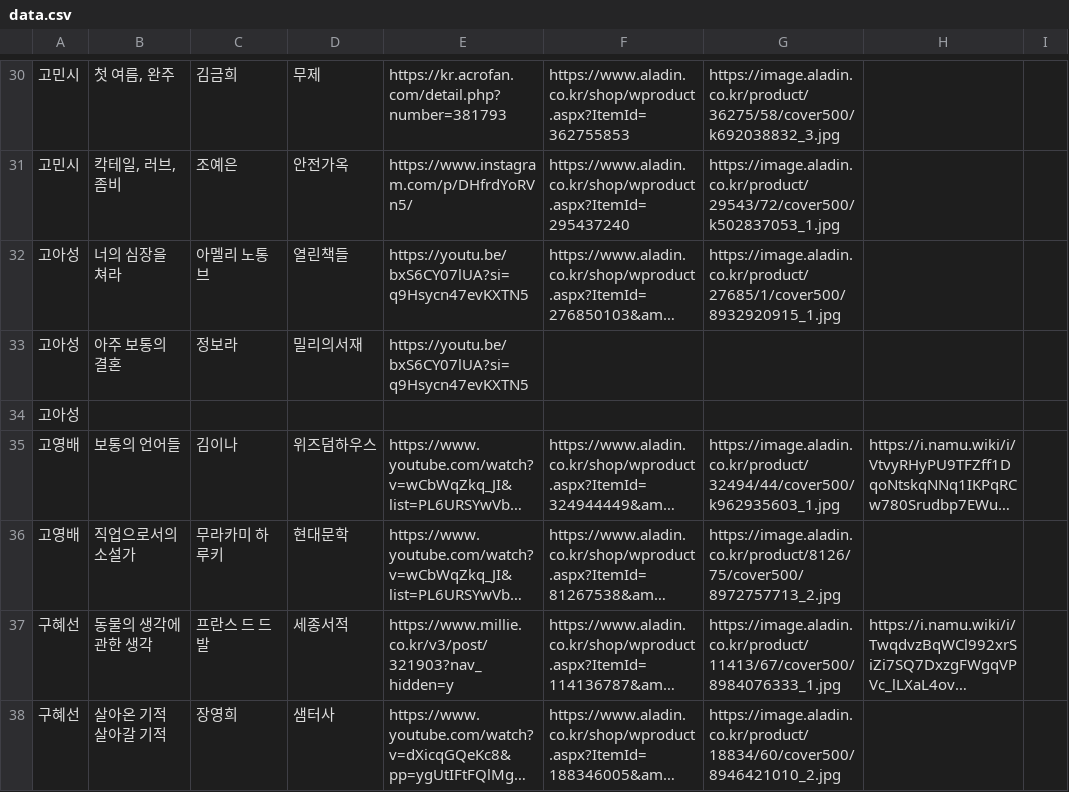
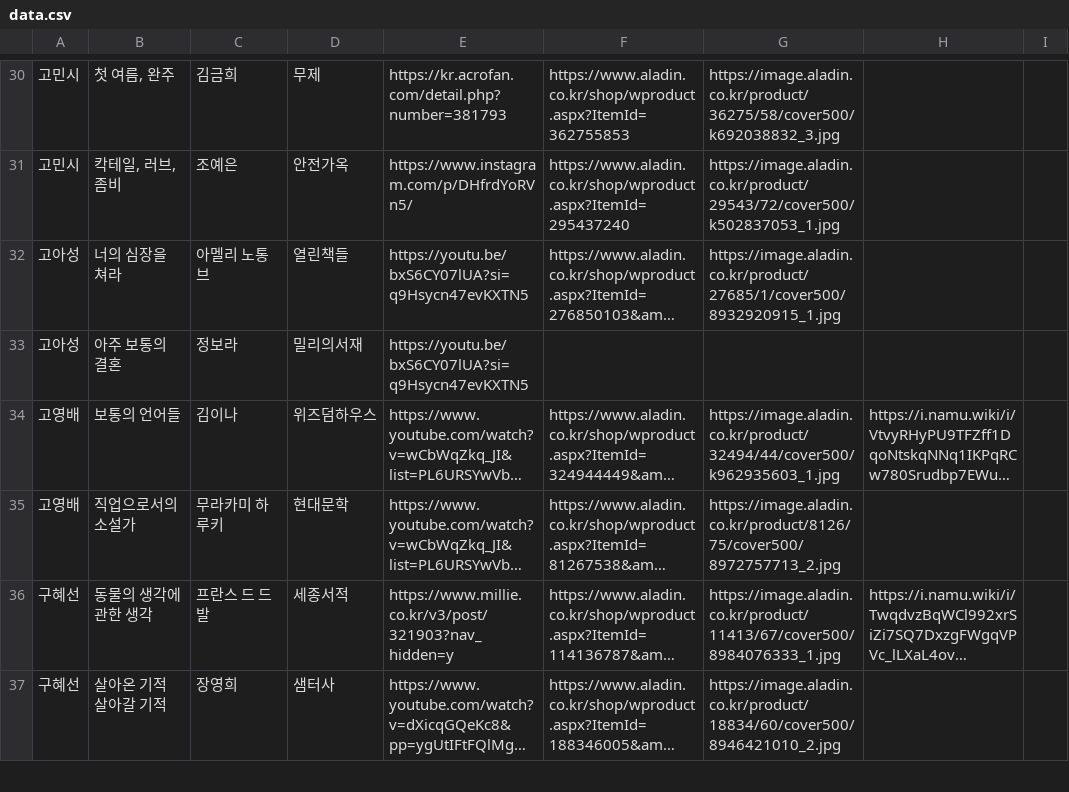
Before and after one commit to whroruruk/github.io, a CSV file: data.csv, drawn as a sheet; only a part is shown, gaps mark what is left out; long unchanged cells end in …; the diff names each change by its address in the sheet, - before the commit and + after, or states it on an @@ line.

Commit message:
Update data.csv

```diff
--- a/data.csv
+++ b/data.csv
-row 34: 고아성
```
